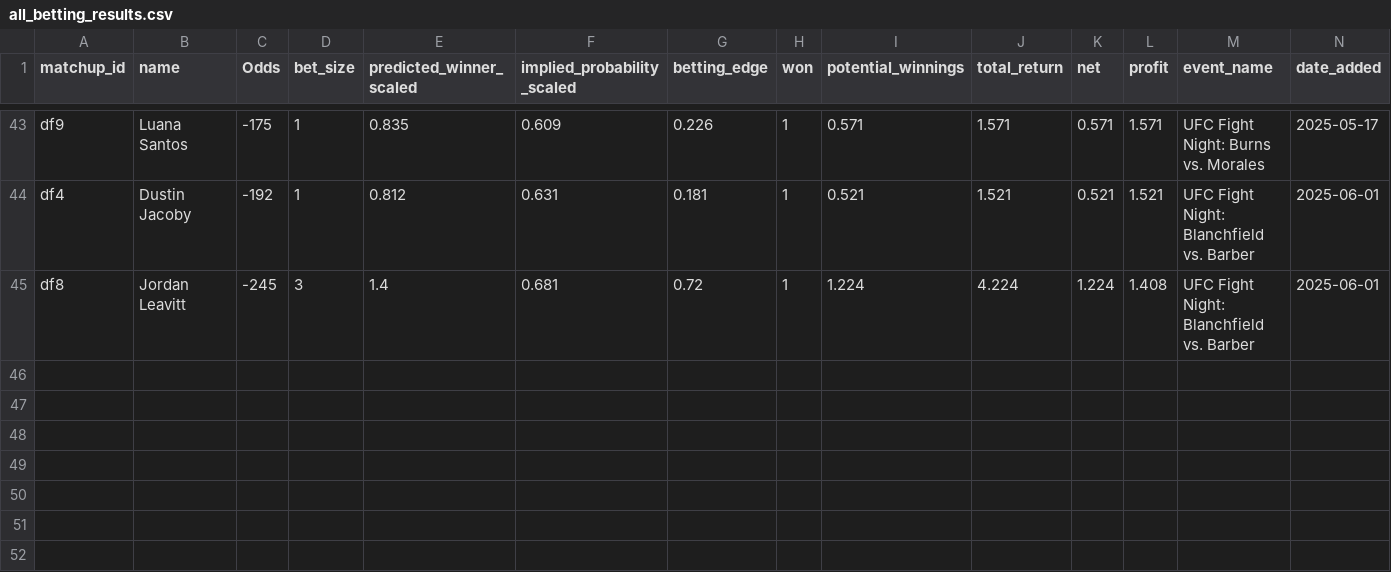
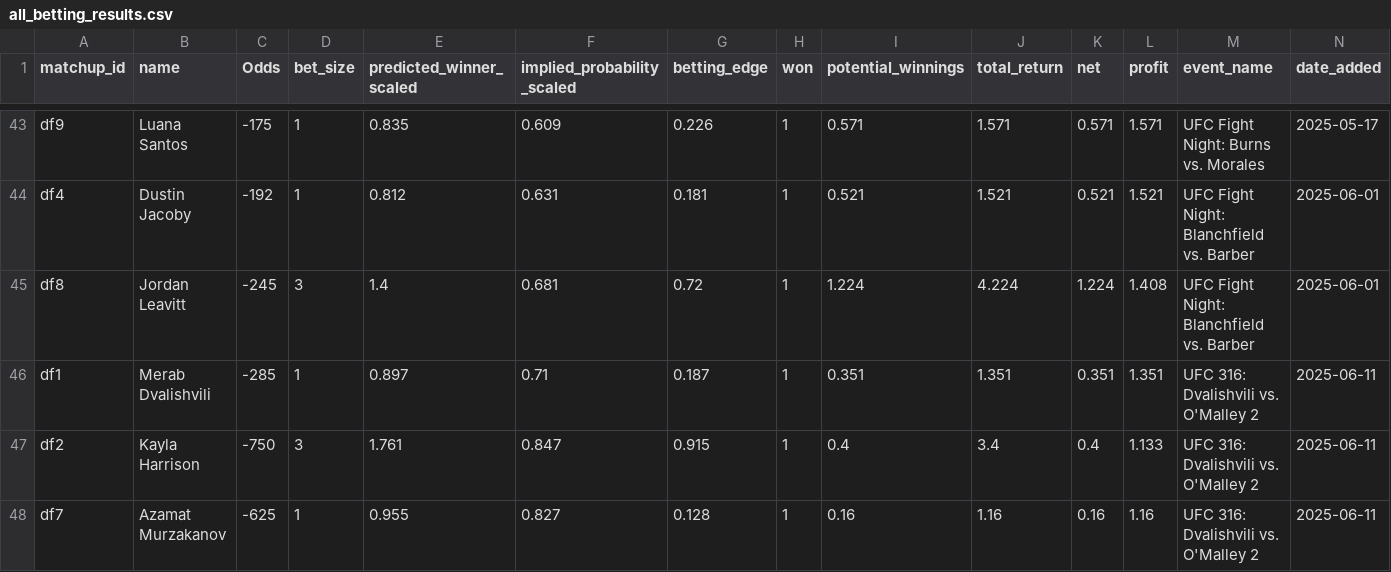
Before and after one commit to zwinship/UFC_Model, a CSV file: results/all_betting_results.csv, drawn as a sheet; only a part is shown, gaps mark what is left out.

Commit message:
Append betting results for UFC 316: Dvalishvili vs. O'Malley 2 2025-06-11

```diff
--- a/results/all_betting_results.csv
+++ b/results/all_betting_results.csv
@@ -45 +45,4 @@ df4,Dustin Jacoby,-192,1,0.812,0.631,0.181,1,0.521,1.521,0.521,1.521,UFC Fight N
 df8,Jordan Leavitt,-245,3,1.4,0.681,0.72,1,1.224,4.224,1.224,1.408,UFC Fight Night: Blanchfield vs. Barber,2025-06-01
+df1,Merab Dvalishvili,-285,1,0.897,0.71,0.187,1,0.351,1.351,0.351,1.351,UFC 316: Dvalishvili vs. O'Malley 2,2025-06-11
+df2,Kayla Harrison,-750,3,1.761,0.847,0.915,1,0.4,3.4,0.4,1.133,UFC 316: Dvalishvili vs. O'Malley 2,2025-06-11
+df7,Azamat Murzakanov,-625,1,0.955,0.827,0.128,1,0.16,1.16,0.16,1.16,UFC 316: Dvalishvili vs. O'Malley 2,2025-06-11
```
